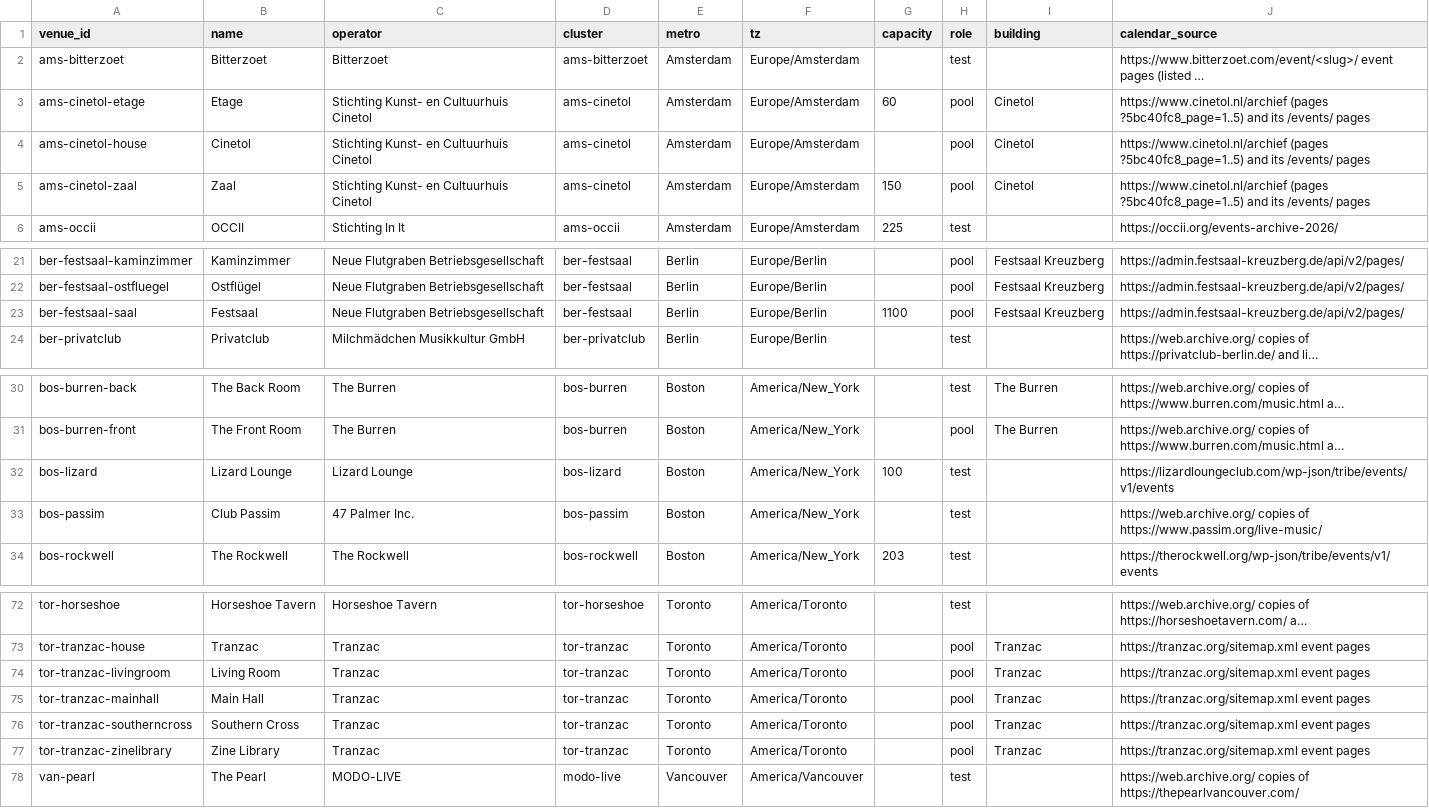
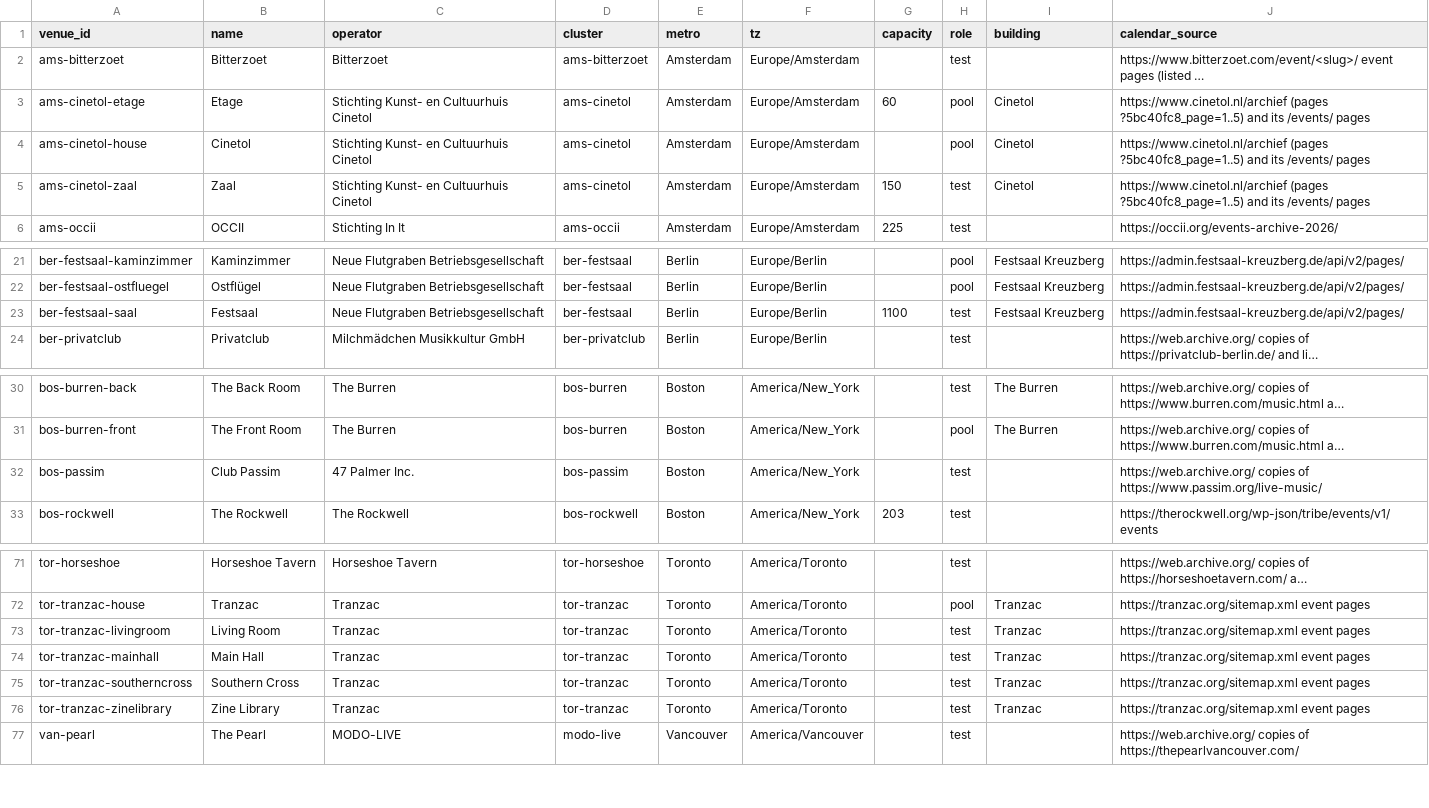
Before and after one commit to tunapro1234/dark-night-desk, a CSV file: data/backtest2/venues.csv, drawn as a sheet; only a part is shown, gaps mark what is left out; long unchanged cells end in …; removed rows and columns are numbered as before the commit, all else as after; the diff names each change by its address in the sheet, - before the commit and + after, or states it on an @@ line.

```diff
--- a/data/backtest2/venues.csv
+++ b/data/backtest2/venues.csv
-H5 (role): pool
+H5 (role): test
-H23 (role): pool
+H23 (role): test
-row 32: bos-lizard | Lizard Lounge | Lizard Lounge | bos-lizard | Boston | America/New_York | 100 | test |  | https://lizardloungeclub.com/wp-json/tribe/events/v1/events
-H73:H76 (role): pool
+H73:H76 (role): test
```
Also changed, not shown: 2 other files.
